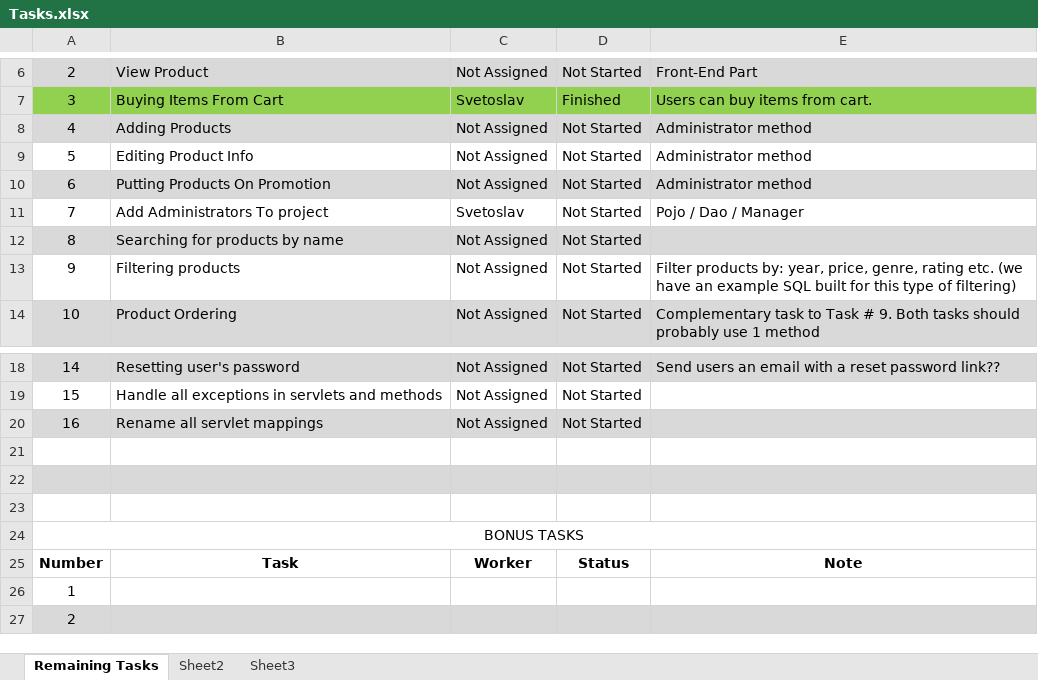
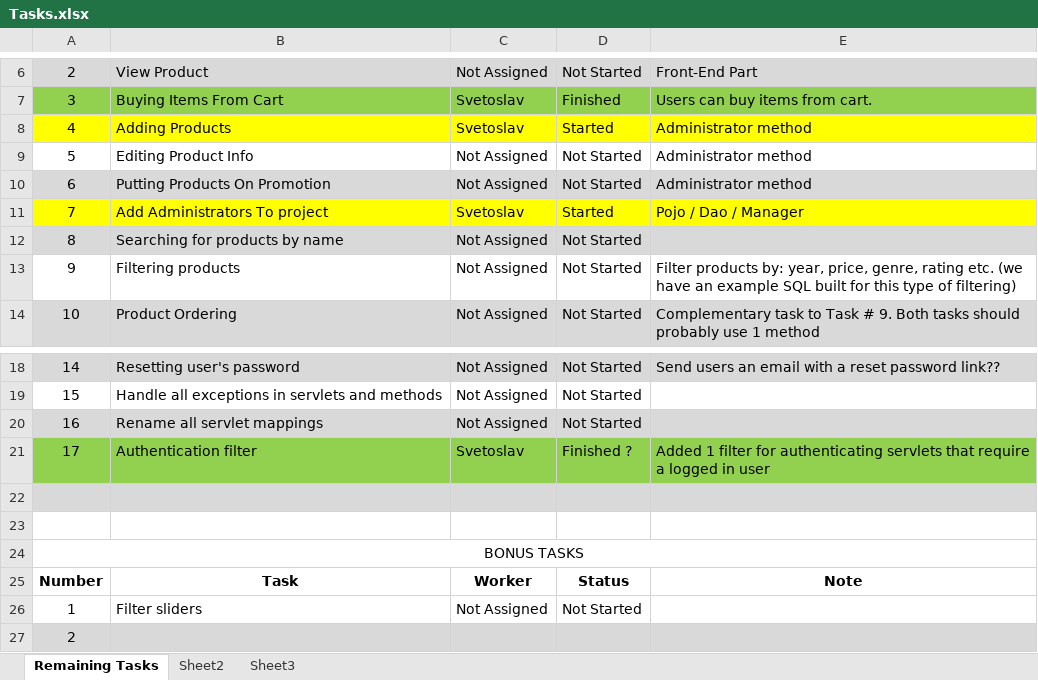
Before and after one commit to SvetoslavGekov/Filmoteka, an Excel workbook: !Documentation/Tasks.xlsx, sheet Remaining Tasks, drawn as a sheet; only a part is shown, gaps mark what is left out; values as stored, in another font and other column widths than the file's, no borders; removed rows and columns are numbered as before the commit, all else as after; the diff names each change by its address in the sheet, - before the commit and + after, or states it on an @@ line.

Commit message:
Added an authentication filter (checks for logged in users and session highjacking). Changed the mapping of all servlets that require a logged in user (set them all to /auth/<servletName>). If the session is deemed invalid, the response is set with a code of 401. Must research how to handle the response code in the REST design.

```diff
--- a/!Documentation/Tasks.xlsx (sheet Remaining Tasks)
+++ b/!Documentation/Tasks.xlsx (sheet Remaining Tasks)
-A8:E8 fill: #D9D9D9
+A8:E8 fill: #FFFF00
-C8: Not Assigned
+C8: Svetoslav
-D8: Not Started
+D8: Started
-A11:E11 fill: none
+A11:E11 fill: #FFFF00
-D11: Not Started
+D11: Started
-row 21: (empty)
+row 21: 17 | Authentication filter | Svetoslav | Finished ? | Added 1 filter for authenticating servlets that require a logged in user
-A21:E21 fill: none
+A21:E21 fill: #92D050
-row 26: 1
+row 26: 1 | Filter sliders | Not Assigned | Not Started
```
Also changed, not shown: 12 other files.
